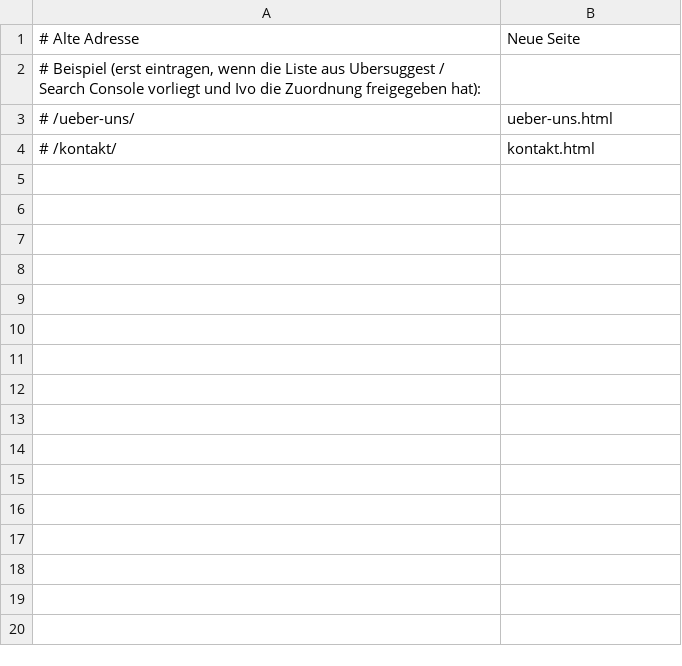
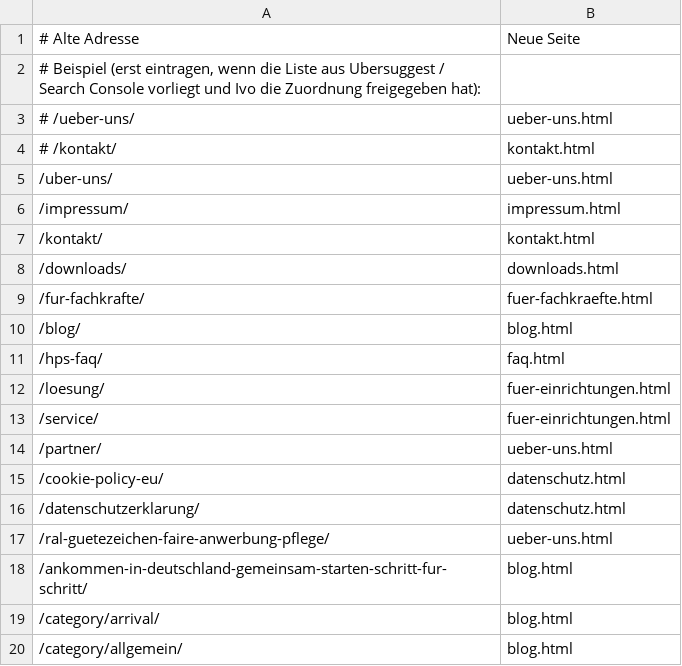
Before and after one commit to Heinz-Personnel/Homepage, a CSV file: _werkzeuge/weiterleitungen.csv, drawn as a sheet.

Commit message:
Weiterleitungen alte WordPress-Adressen
Weiterleitungen alte WordPress-Adressen

```diff
--- a/_werkzeuge/weiterleitungen.csv
+++ b/_werkzeuge/weiterleitungen.csv
@@ -4 +4,17 @@
 # /kontakt/;kontakt.html
+/uber-uns/;ueber-uns.html
+/impressum/;impressum.html
+/kontakt/;kontakt.html
+/downloads/;downloads.html
+/fur-fachkrafte/;fuer-fachkraefte.html
+/blog/;blog.html
+/hps-faq/;faq.html
+/loesung/;fuer-einrichtungen.html
+/service/;fuer-einrichtungen.html
+/partner/;ueber-uns.html
+/cookie-policy-eu/;datenschutz.html
+/datenschutzerklarung/;datenschutz.html
+/ral-guetezeichen-faire-anwerbung-pflege/;ueber-uns.html
+/ankommen-in-deutschland-gemeinsam-starten-schritt-fur-schritt/;blog.html
+/category/arrival/;blog.html
+/category/allgemein/;blog.html
```
Also changed, not shown: 18 other files.
